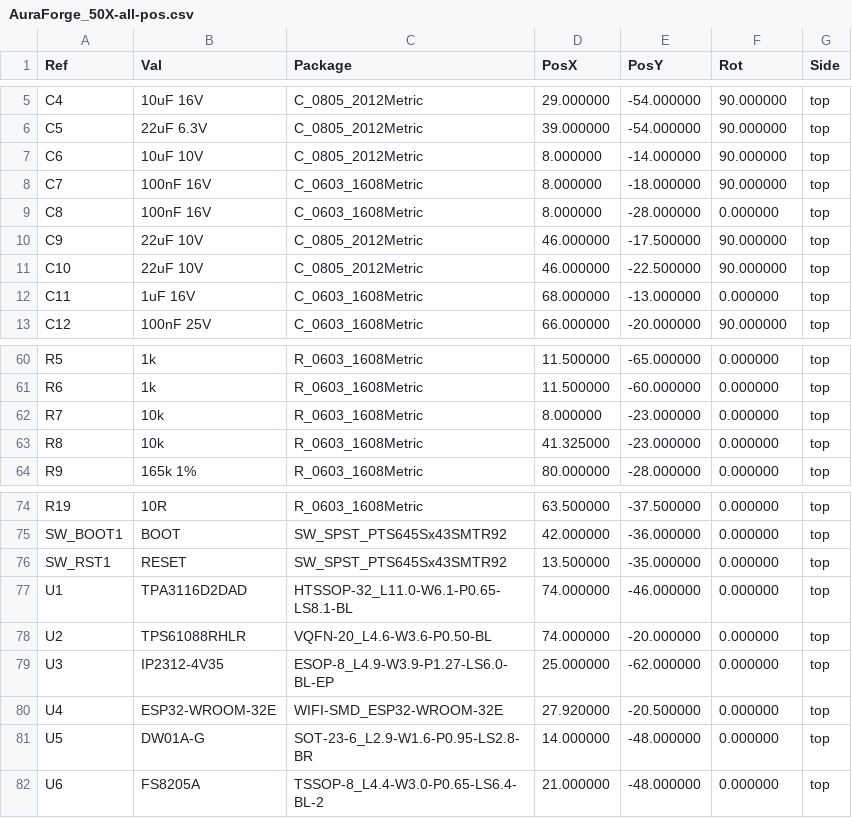
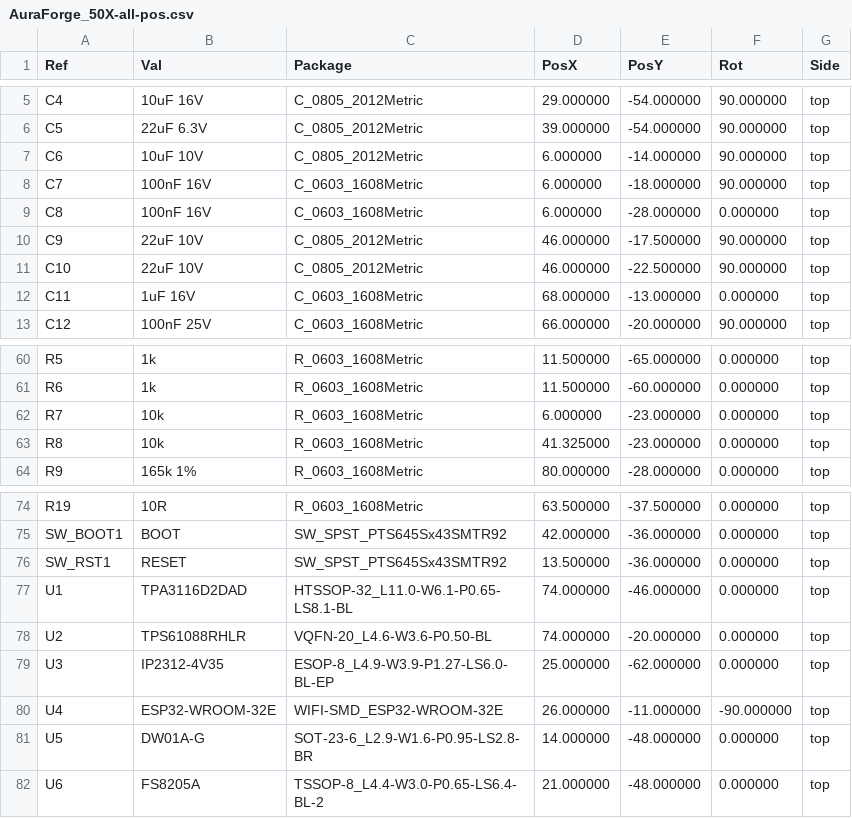
Before and after one commit to RaviKachhwaha/AuraForge-50X, a CSV file: hardware/production/AuraForge_50X-all-pos.csv, drawn as a sheet; only a part is shown, gaps mark what is left out.

```diff
--- a/hardware/production/AuraForge_50X-all-pos.csv
+++ b/hardware/production/AuraForge_50X-all-pos.csv
@@ -6,5 +6,5 @@ Ref,Val,Package,PosX,PosY,Rot,Side
 "C5","22uF 6.3V","C_0805_2012Metric",39.000000,-54.000000,90.000000,top
-"C6","10uF 10V","C_0805_2012Metric",8.000000,-14.000000,90.000000,top
-"C7","100nF 16V","C_0603_1608Metric",8.000000,-18.000000,90.000000,top
-"C8","100nF 16V","C_0603_1608Metric",8.000000,-28.000000,0.000000,top
+"C6","10uF 10V","C_0805_2012Metric",6.000000,-14.000000,90.000000,top
+"C7","100nF 16V","C_0603_1608Metric",6.000000,-18.000000,90.000000,top
+"C8","100nF 16V","C_0603_1608Metric",6.000000,-28.000000,0.000000,top
 "C9","22uF 10V","C_0805_2012Metric",46.000000,-17.500000,90.000000,top
@@ -61,3 +61,3 @@ Ref,Val,Package,PosX,PosY,Rot,Side
 "R6","1k","R_0603_1608Metric",11.500000,-60.000000,0.000000,top
-"R7","10k","R_0603_1608Metric",8.000000,-23.000000,0.000000,top
+"R7","10k","R_0603_1608Metric",6.000000,-23.000000,0.000000,top
 "R8","10k","R_0603_1608Metric",41.325000,-23.000000,0.000000,top
@@ -75,3 +75,3 @@ Ref,Val,Package,PosX,PosY,Rot,Side
 "SW_BOOT1","BOOT","SW_SPST_PTS645Sx43SMTR92",42.000000,-36.000000,0.000000,top
-"SW_RST1","RESET","SW_SPST_PTS645Sx43SMTR92",13.500000,-35.000000,0.000000,top
+"SW_RST1","RESET","SW_SPST_PTS645Sx43SMTR92",13.500000,-36.000000,0.000000,top
 "U1","TPA3116D2DAD","HTSSOP-32_L11.0-W6.1-P0.65-LS8.1-BL",74.000000,-46.000000,0.000000,top
@@ -79,3 +79,3 @@ Ref,Val,Package,PosX,PosY,Rot,Side
 "U3","IP2312-4V35","ESOP-8_L4.9-W3.9-P1.27-LS6.0-BL-EP",25.000000,-62.000000,0.000000,top
-"U4","ESP32-WROOM-32E","WIFI-SMD_ESP32-WROOM-32E",27.920000,-20.500000,0.000000,top
+"U4","ESP32-WROOM-32E","WIFI-SMD_ESP32-WROOM-32E",26.000000,-11.000000,-90.000000,top
 "U5","DW01A-G","SOT-23-6_L2.9-W1.6-P0.95-LS2.8-BR",14.000000,-48.000000,0.000000,top
```
Also changed, not shown: 18 other files.
